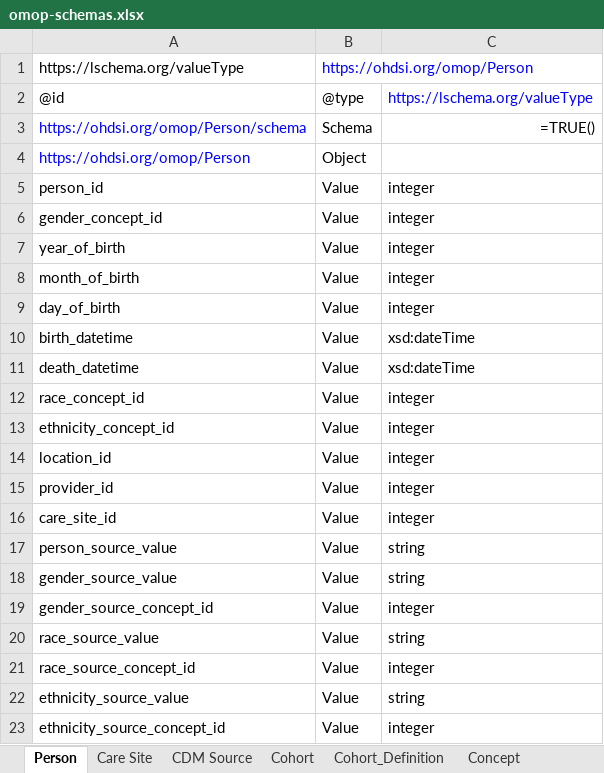
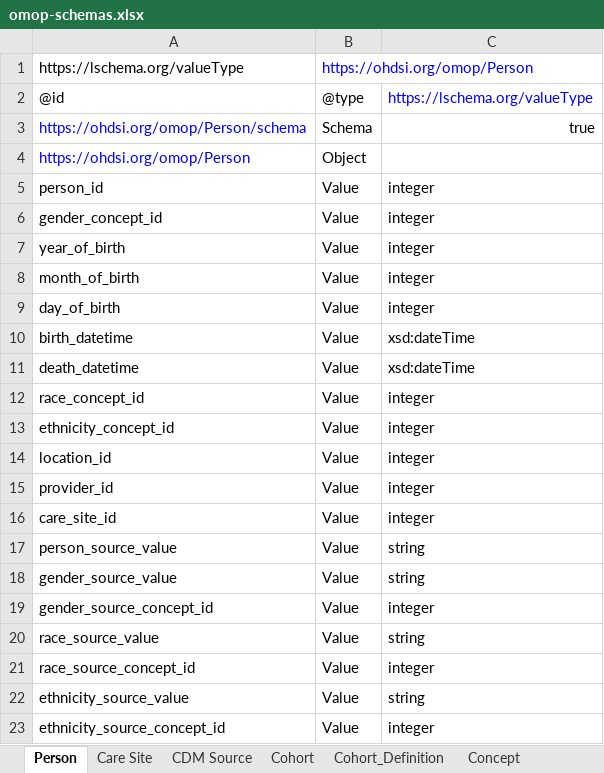
Before and after one commit to cloudprivacylabs/lsa, an Excel workbook: examples/omop/omop-schemas.xlsx, sheet Person, drawn as a sheet; values as stored, in another font and other column widths than the file's, no borders; formulas without a stored value are shown as written; the diff names each change by its address in the sheet, - before the commit and + after, or states it on an @@ line.

```diff
--- a/examples/omop/omop-schemas.xlsx (sheet Person)
+++ b/examples/omop/omop-schemas.xlsx (sheet Person)
-C3: =TRUE()
+C3: true
```
Also changed, not shown: sheet Cohort, sheet Care Site, sheet Cohort_Definition, sheet Concept, sheet CDM Source.
